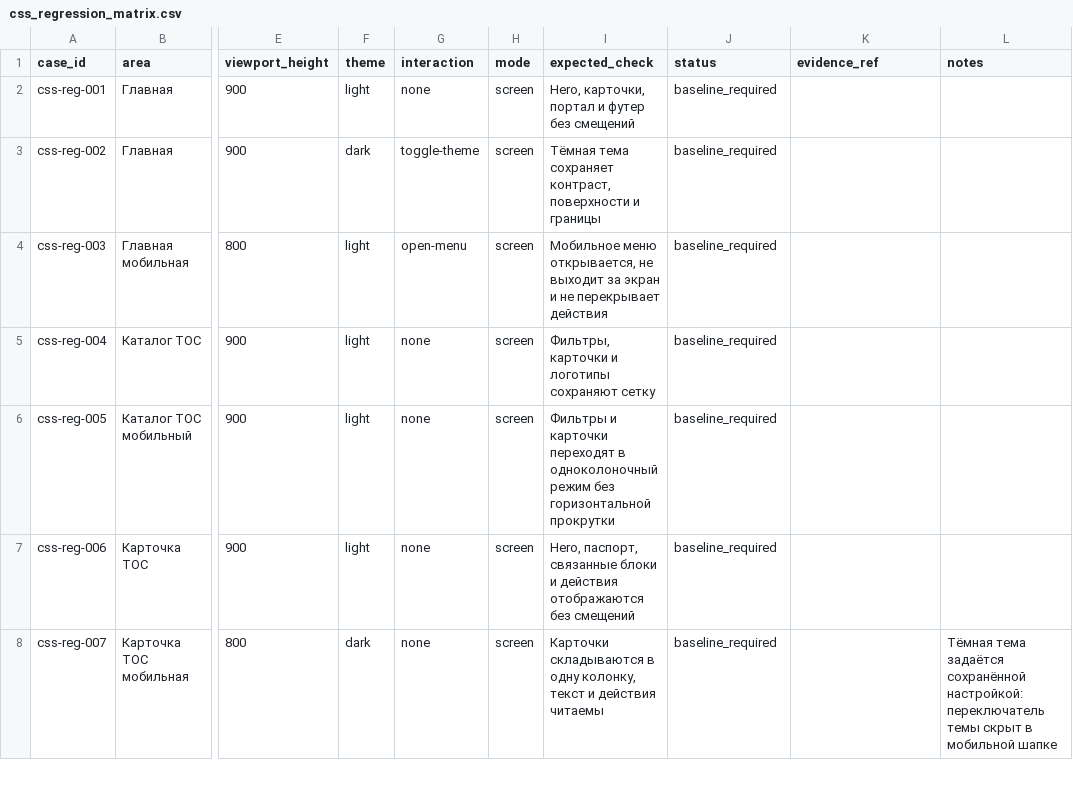
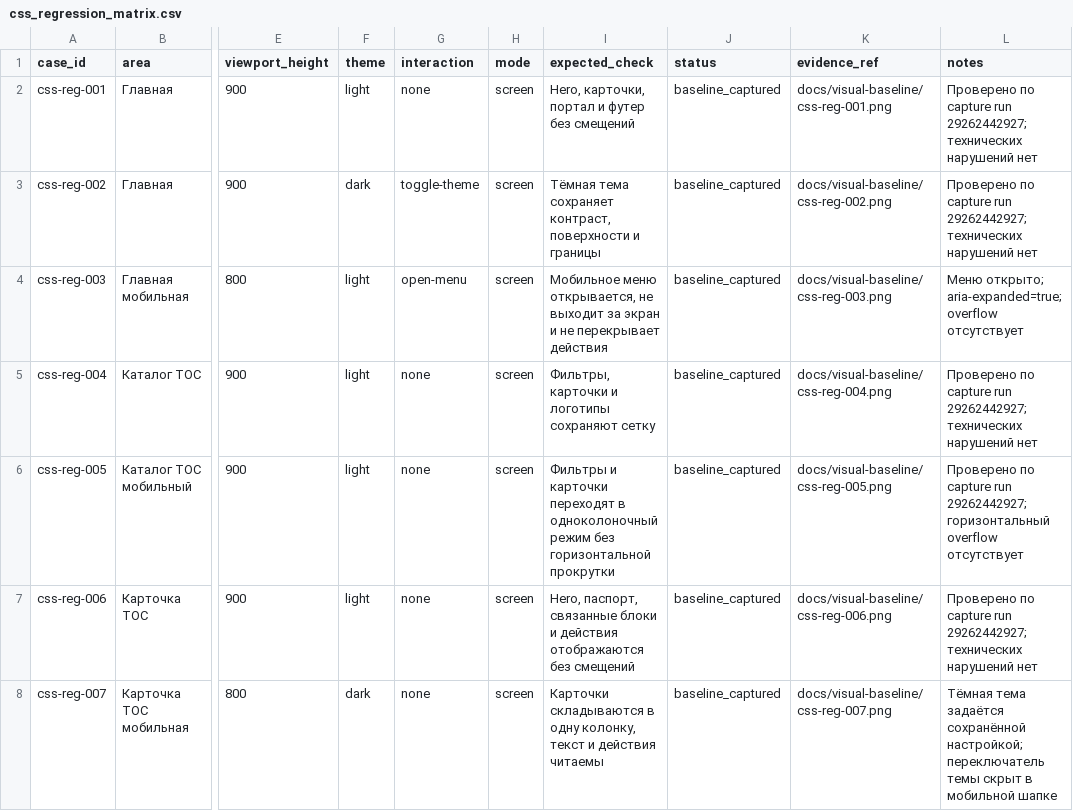
Before and after one commit to deputat36/tosborisoglebsk.github.io, a CSV file: data/css_regression_matrix.csv, drawn as a sheet; only a part is shown, gaps mark what is left out; the diff covers the shown part only; the diff names each change by its address in the sheet, - before the commit and + after, or states it on an @@ line.

Commit message:
Record approved visual baseline evidence

```diff
--- a/data/css_regression_matrix.csv
+++ b/data/css_regression_matrix.csv
-J2:J8 (status): baseline_required
+J2:J8 (status): baseline_captured
-K2 (evidence_ref): (empty)
+K2 (evidence_ref): docs/visual-baseline/css-reg-001.png
-L2:L3 (notes): (empty)
+L2:L3 (notes): Проверено по capture run 29262442927; технических нарушений нет
-K3 (evidence_ref): (empty)
+K3 (evidence_ref): docs/visual-baseline/css-reg-002.png
-K4 (evidence_ref): (empty)
+K4 (evidence_ref): docs/visual-baseline/css-reg-003.png
-L4 (notes): (empty)
+L4 (notes): Меню открыто; aria-expanded=true; overflow отсутствует
-K5 (evidence_ref): (empty)
+K5 (evidence_ref): docs/visual-baseline/css-reg-004.png
-L5 (notes): (empty)
+L5 (notes): Проверено по capture run 29262442927; технических нарушений нет
-K6 (evidence_ref): (empty)
+K6 (evidence_ref): docs/visual-baseline/css-reg-005.png
-L6 (notes): (empty)
+L6 (notes): Проверено по capture run 29262442927; горизонтальный overflow отсутствует
-K7 (evidence_ref): (empty)
+K7 (evidence_ref): docs/visual-baseline/css-reg-006.png
-L7 (notes): (empty)
+L7 (notes): Проверено по capture run 29262442927; технических нарушений нет
-K8 (evidence_ref): (empty)
+K8 (evidence_ref): docs/visual-baseline/css-reg-007.png
-L8 (notes): …задаётся сохранённой настройкой: переключатель темы…
+L8 (notes): …задаётся сохранённой настройкой; переключатель темы…
```
Also changed, not shown: 21 edited cells elsewhere in this file.
